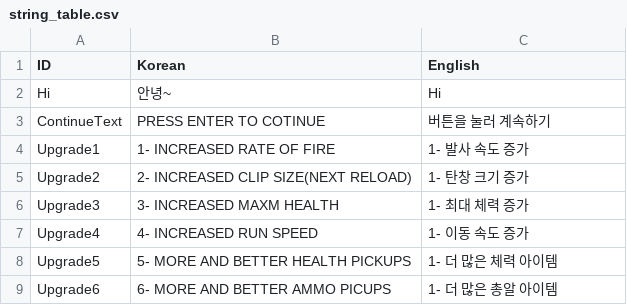
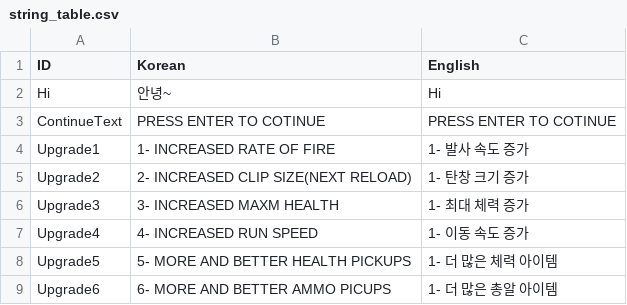
Before and after one commit to Jinwook-Lee9709/SFMLTeamProject_Death_Must_Die, a CSV file: DeathMustDie Bin/tables/string_table.csv, drawn as a sheet.

```diff
--- a/DeathMustDie Bin/tables/string_table.csv
+++ b/DeathMustDie Bin/tables/string_table.csv
@@ -2,3 +2,3 @@ ID,Korean,English
 Hi,안녕~,Hi
-ContinueText,PRESS ENTER TO COTINUE,버튼을 눌러 계속하기
+ContinueText,PRESS ENTER TO COTINUE,PRESS ENTER TO COTINUE
 Upgrade1,1- INCREASED RATE OF FIRE,1- 발사 속도 증가
```
Also changed, not shown: 7 other files.
